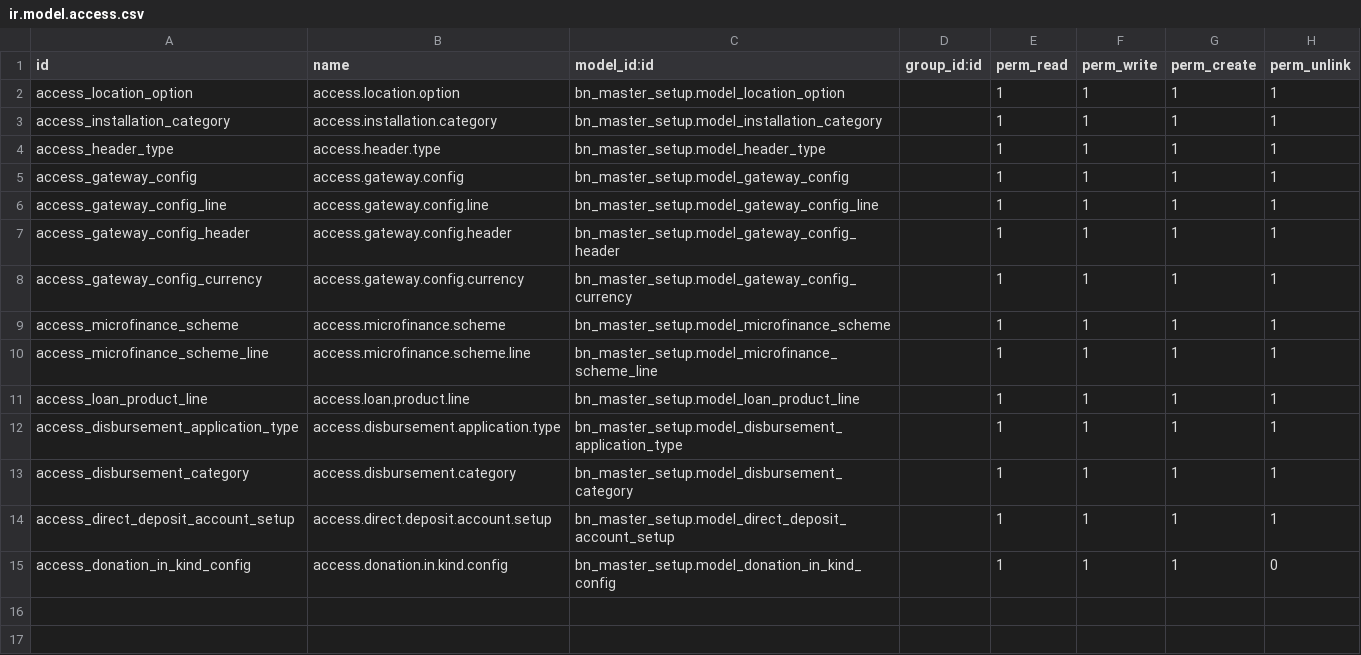
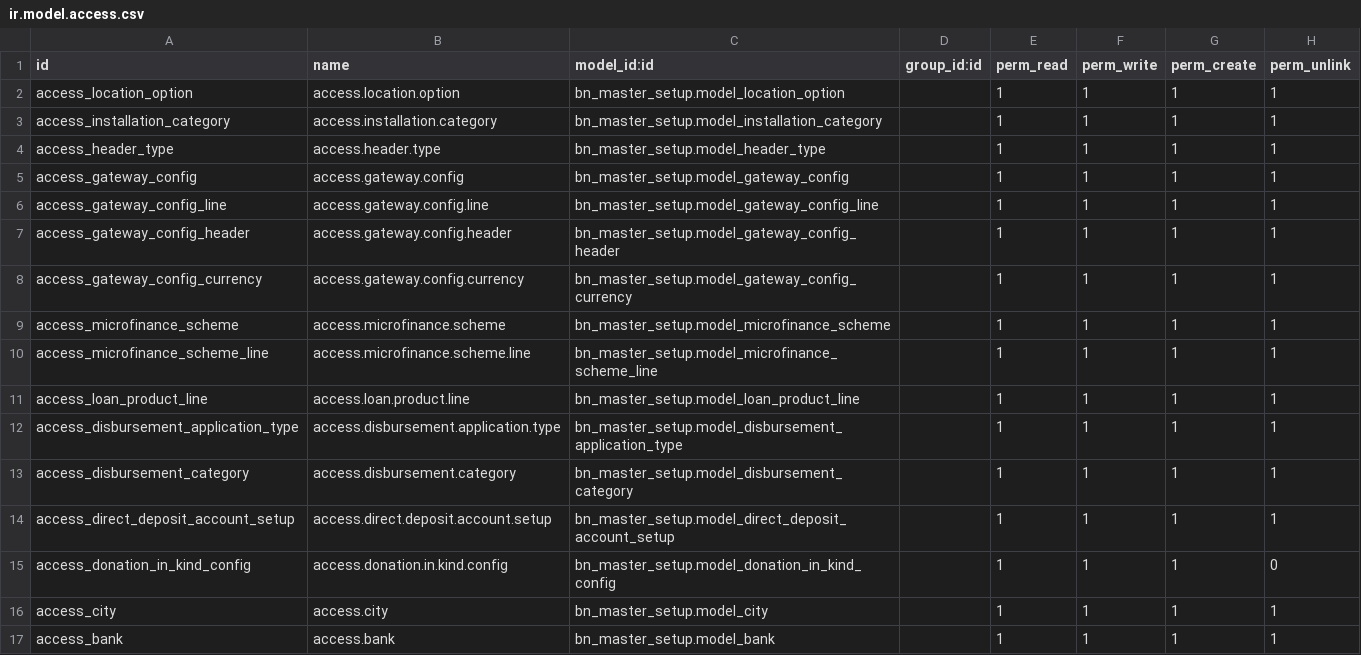
Before and after one commit to Saylani-Welfare-Trust/swit-odoo, a CSV file: custom-addons/bn_master_setup/security/ir.model.access.csv, drawn as a sheet; the diff names each change by its address in the sheet, - before the commit and + after, or states it on an @@ line.

Commit message:
[27 Jan 26] [Adding master setup of Bank & city and Updated Journal Transfer along side bank drop down in POS]

```diff
--- a/custom-addons/bn_master_setup/security/ir.model.access.csv
+++ b/custom-addons/bn_master_setup/security/ir.model.access.csv
+row 16: access_city | access.city | bn_master_setup.model_city |  | 1 | 1 | 1 | 1
+row 17: access_bank | access.bank | bn_master_setup.model_bank |  | 1 | 1 | 1 | 1
```
Also changed, not shown: 22 other files.
